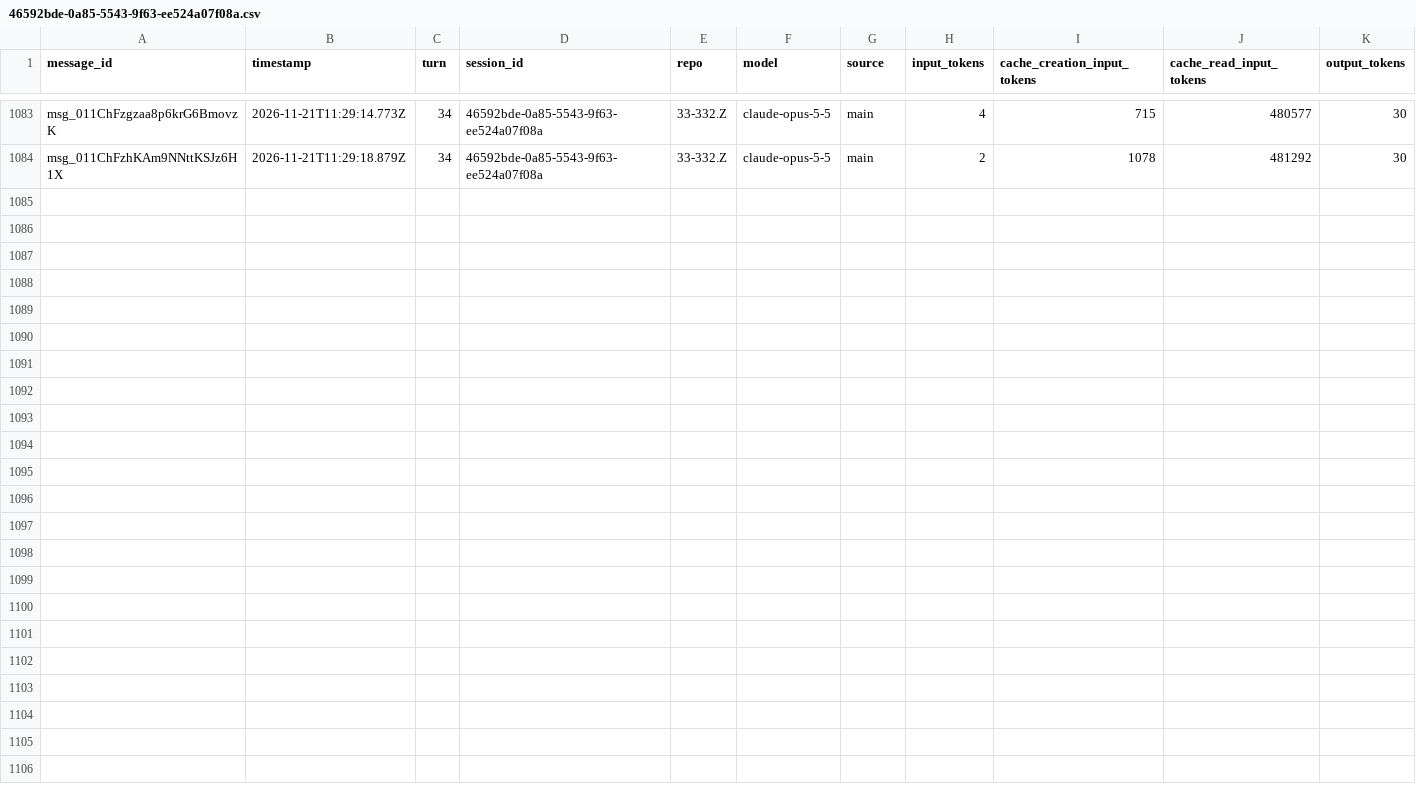
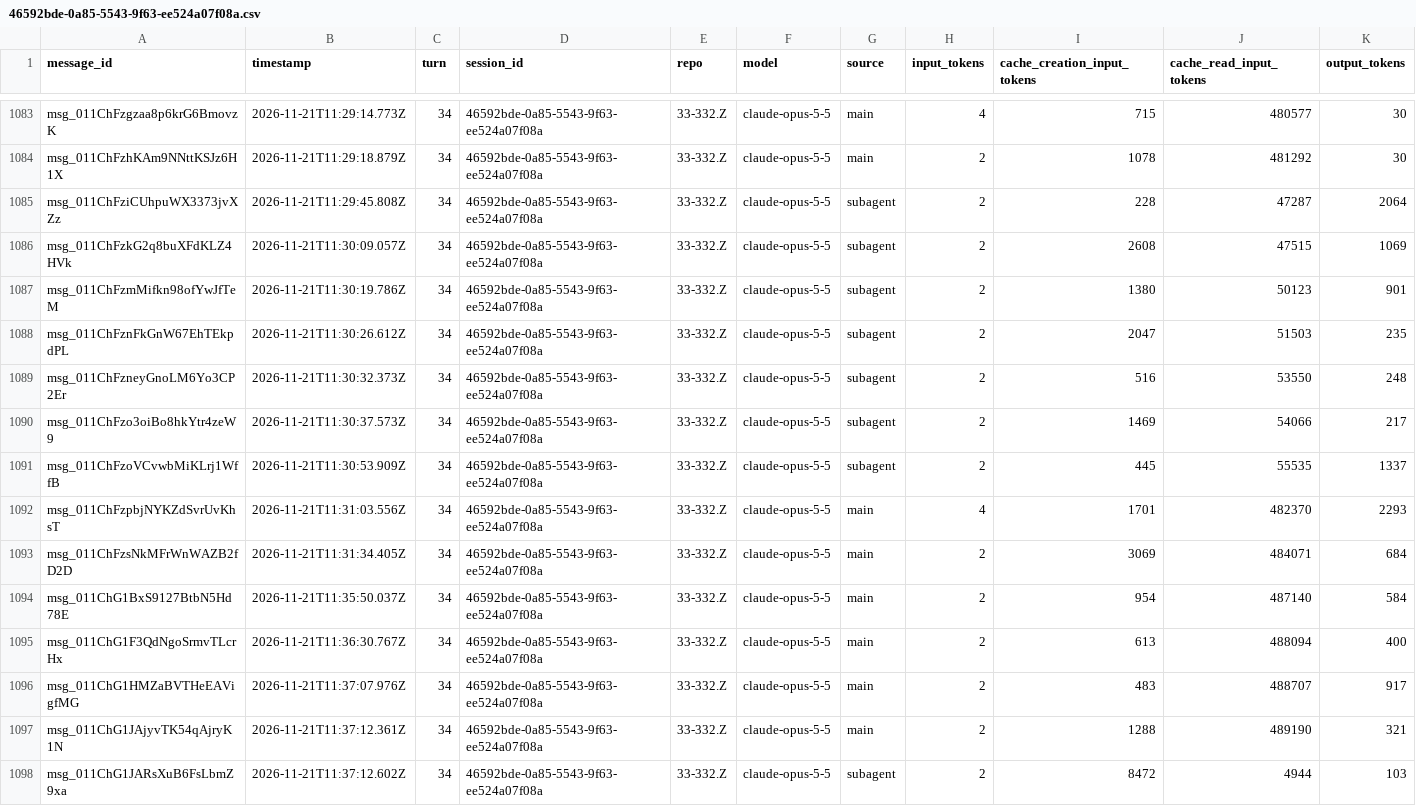
Before and after one commit to rhope-ops/314, a CSV file: sessions/46592bde-0a85-5543-9f63-ee524a07f08a.csv, drawn as a sheet; only a part is shown, gaps mark what is left out.

```diff
--- a/sessions/46592bde-0a85-5543-9f63-ee524a07f08a.csv
+++ b/sessions/46592bde-0a85-5543-9f63-ee524a07f08a.csv
@@ -1084 +1084,15 @@ msg_011ChFzgzaa8p6krG6BmovzK,2026-11-21T11:29:14.773Z,34,46592bde-0a85-5543-9f63
 msg_011ChFzhKAm9NNttKSJz6H1X,2026-11-21T11:29:18.879Z,34,46592bde-0a85-5543-9f63-ee524a07f08a,33-332.Z,claude-opus-5-5,main,2,1078,481292,30
+msg_011ChFziCUhpuWX3373jvXZz,2026-11-21T11:29:45.808Z,34,46592bde-0a85-5543-9f63-ee524a07f08a,33-332.Z,claude-opus-5-5,subagent,2,228,47287,2064
+msg_011ChFzkG2q8buXFdKLZ4HVk,2026-11-21T11:30:09.057Z,34,46592bde-0a85-5543-9f63-ee524a07f08a,33-332.Z,claude-opus-5-5,subagent,2,2608,47515,1069
+msg_011ChFzmMifkn98ofYwJfTeM,2026-11-21T11:30:19.786Z,34,46592bde-0a85-5543-9f63-ee524a07f08a,33-332.Z,claude-opus-5-5,subagent,2,1380,50123,901
+msg_011ChFznFkGnW67EhTEkpdPL,2026-11-21T11:30:26.612Z,34,46592bde-0a85-5543-9f63-ee524a07f08a,33-332.Z,claude-opus-5-5,subagent,2,2047,51503,235
+msg_011ChFzneyGnoLM6Yo3CP2Er,2026-11-21T11:30:32.373Z,34,46592bde-0a85-5543-9f63-ee524a07f08a,33-332.Z,claude-opus-5-5,subagent,2,516,53550,248
+msg_011ChFzo3oiBo8hkYtr4zeW9,2026-11-21T11:30:37.573Z,34,46592bde-0a85-5543-9f63-ee524a07f08a,33-332.Z,claude-opus-5-5,subagent,2,1469,54066,217
+msg_011ChFzoVCvwbMiKLrj1WffB,2026-11-21T11:30:53.909Z,34,46592bde-0a85-5543-9f63-ee524a07f08a,33-332.Z,claude-opus-5-5,subagent,2,445,55535,1337
+msg_011ChFzpbjNYKZdSvrUvKhsT,2026-11-21T11:31:03.556Z,34,46592bde-0a85-5543-9f63-ee524a07f08a,33-332.Z,claude-opus-5-5,main,4,1701,482370,2293
+msg_011ChFzsNkMFrWnWAZB2fD2D,2026-11-21T11:31:34.405Z,34,46592bde-0a85-5543-9f63-ee524a07f08a,33-332.Z,claude-opus-5-5,main,2,3069,484071,684
+msg_011ChG1BxS9127BtbN5Hd78E,2026-11-21T11:35:50.037Z,34,46592bde-0a85-5543-9f63-ee524a07f08a,33-332.Z,claude-opus-5-5,main,2,954,487140,584
+msg_011ChG1F3QdNgoSrmvTLcrHx,2026-11-21T11:36:30.767Z,34,46592bde-0a85-5543-9f63-ee524a07f08a,33-332.Z,claude-opus-5-5,main,2,613,488094,400
+msg_011ChG1HMZaBVTHeEAVigfMG,2026-11-21T11:37:07.976Z,34,46592bde-0a85-5543-9f63-ee524a07f08a,33-332.Z,claude-opus-5-5,main,2,483,488707,917
+msg_011ChG1JAjyvTK54qAjryK1N,2026-11-21T11:37:12.361Z,34,46592bde-0a85-5543-9f63-ee524a07f08a,33-332.Z,claude-opus-5-5,main,2,1288,489190,321
+msg_011ChG1JARsXuB6FsLbmZ9xa,2026-11-21T11:37:12.602Z,34,46592bde-0a85-5543-9f63-ee524a07f08a,33-332.Z,claude-opus-5-5,subagent,2,8472,4944,103
```
